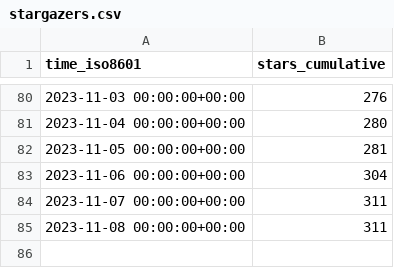
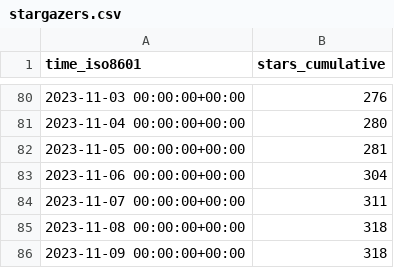
Before and after one commit to human-zoo-dan/superduperdb, a CSV file: SuperDuperDB/superduperdb/ghrs-data/stargazers.csv, drawn as a sheet; only a part is shown, gaps mark what is left out.

```diff
--- a/SuperDuperDB/superduperdb/ghrs-data/stargazers.csv
+++ b/SuperDuperDB/superduperdb/ghrs-data/stargazers.csv
@@ -84,2 +84,3 @@ time_iso8601,stars_cumulative
 2023-11-07 00:00:00+00:00,311
-2023-11-08 00:00:00+00:00,311
+2023-11-08 00:00:00+00:00,318
+2023-11-09 00:00:00+00:00,318
```
Also changed, not shown: SuperDuperDB/superduperdb/ghrs-data/forks.csv.
